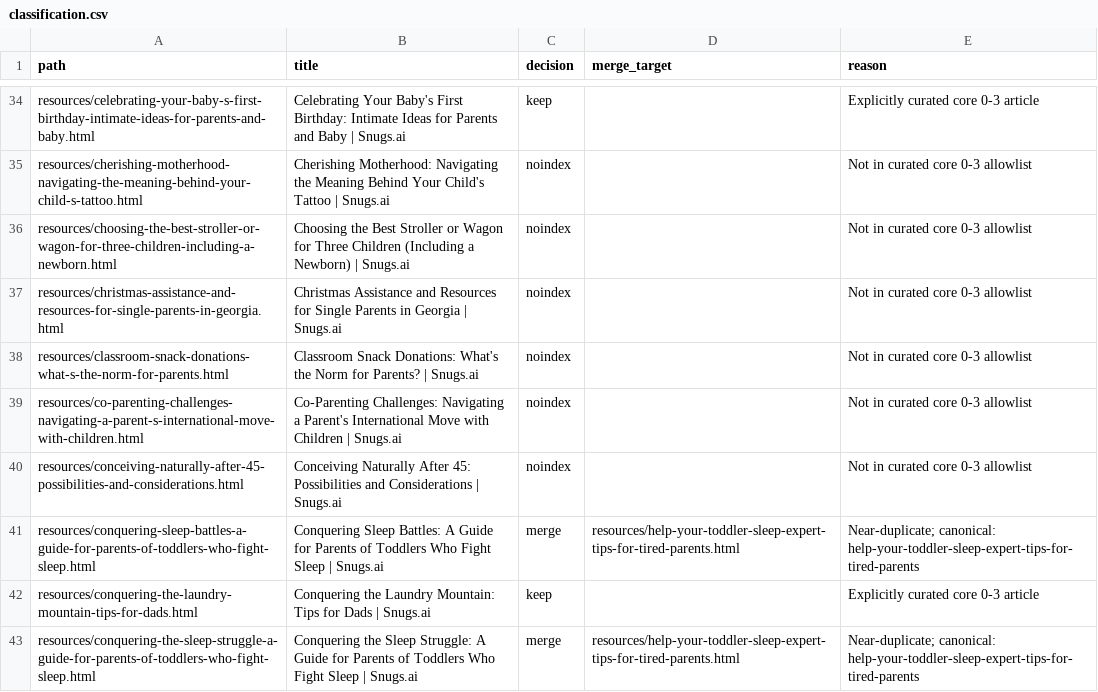
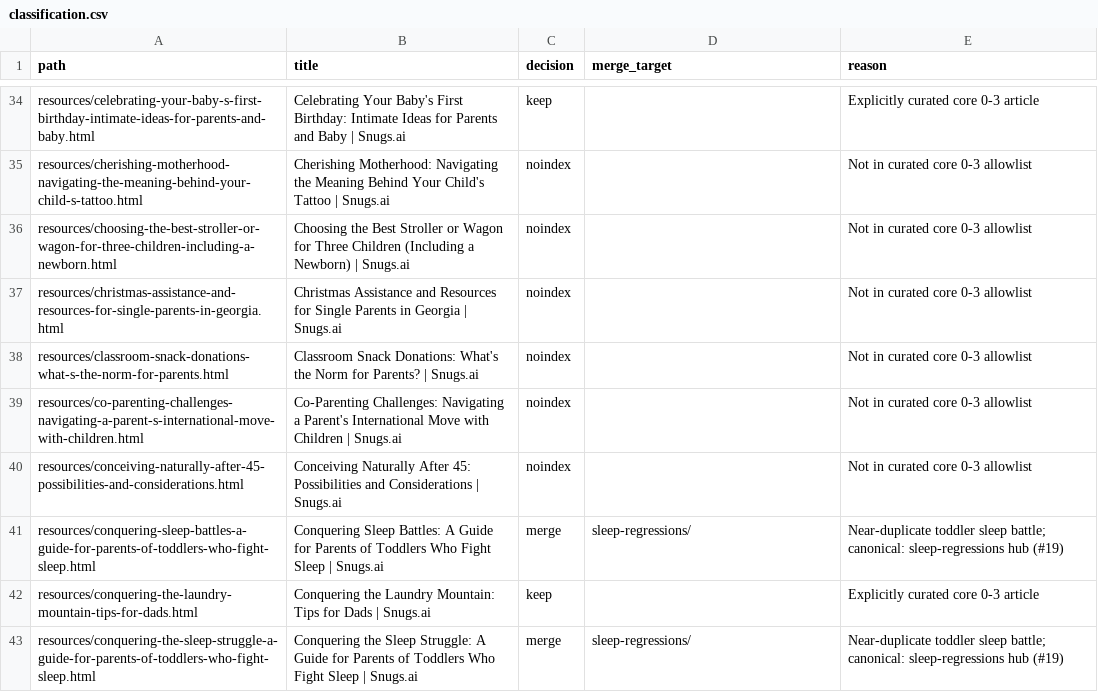
Before and after one commit to melcutz/snugsai, a CSV file: seo/classification.csv, drawn as a sheet; only a part is shown, gaps mark what is left out; the diff covers the shown part only.

Commit message:
SEO batch 1: wake-window tool, toddler month schedules, regression hub, nap-transition checker (#19) (#22)
* test(seo): add verify_batch1.py for SEO batch 1 checks (issue #19)

Fails until the new tool, schedule and regression pages exist.

* seo(#19): 301 duplicate toddler sleep articles into /sleep-regressions/, register batch-1 pages

- Retarget 7 merge-stub toddler sleep battle articles to the sleep-regressions
  hub and the duplicate 4-month regression article to its deep page
  (classification.csv merge_target + regenerated stubs + redirects-301.csv).
- Add the 34 batch-1 indexable URLs to classification.csv as keep so
  build_sitemap/verify_seo cover them.
- verify_seo: redirect sources stay /resources/; targets may be new section
  pages; directory-index rows resolve to <path>/index.html.
- verify_cta_utm: accept the batch-1 UTM pair (snugs.ai/seo) alongside the
  legacy marketing_site/cta pair.

* feat(tools): wake window calculator (issue #19)

Age (0–36 months) + wake time -> wake windows, nap times and bedtime,
with a static 0–36 month wake window chart, AAP/CDC/NSF ranges,
SoftwareApplication+FAQPage+BreadcrumbList JSON-LD, seo/utm trial CTA,
sticky mobile CTA and the shared cta_click binder.

* seo(#19): sleep-regressions hub + 5 regression pages; fix orphan check path bug

* feat(tools): nap transition checker quiz (issue #19)

* feat(seo): schedules hub + 24 month pages, tools hub, free-tools blocks, sitemap append (issue #19)

Lands remaining batch-1 lanes (T4/T7/T8 by sibling agent) plus footer
badges on regression pages and verify_batch1 check-10 sitemap parser fix.
All scripts/verify_*.py pass.

* fix(#19): use site UTM convention marketing_site/cta; revert verify_cta_utm

* chore(seo): regenerate sitemap after rebase onto prune pass 2; verify_seo fixes

- Rebuild sitemap.xml via scripts/build_sitemap.py: main's indexable set
  (115 keep resource articles + 6 top-level + 5 hubs) plus batch-1 section
  pages (tools/, schedules/, sleep-regressions/) with lastmod.
- verify_seo: resolve directory-index rows (tools/, schedules/, ...) to
  <path>/index.html in the canonical check; scope the 120-article cap to
  resource articles only (batch-1 structured pages excluded).

```diff
--- a/seo/classification.csv
+++ b/seo/classification.csv
@@ -40,4 +40,4 @@ resources/co-parenting-challenges-navigating-a-parent-s-international-move-with-
 resources/conceiving-naturally-after-45-possibilities-and-considerations.html,Conceiving Naturally After 45: Possibilities and Considerations | Snugs.ai,noindex,,Not in curated core 0-3 allowlist
-resources/conquering-sleep-battles-a-guide-for-parents-of-toddlers-who-fight-sleep.html,Conquering Sleep Battles: A Guide for Parents of Toddlers Who Fight Sleep | Snugs.ai,merge,resources/help-your-toddler-sleep-expert-tips-for-tired-parents.html,Near-duplicate; canonical: help-your-toddler-sleep-expert-tips-for-tired-parents
+resources/conquering-sleep-battles-a-guide-for-parents-of-toddlers-who-fight-sleep.html,Conquering Sleep Battles: A Guide for Parents of Toddlers Who Fight Sleep | Snugs.ai,merge,sleep-regressions/,Near-duplicate toddler sleep battle; canonical: sleep-regressions hub (#19)
 resources/conquering-the-laundry-mountain-tips-for-dads.html,Conquering the Laundry Mountain: Tips for Dads | Snugs.ai,keep,,Explicitly curated core 0-3 article
-resources/conquering-the-sleep-struggle-a-guide-for-parents-of-toddlers-who-fight-sleep.html,Conquering the Sleep Struggle: A Guide for Parents of Toddlers Who Fight Sleep | Snugs.ai,merge,resources/help-your-toddler-sleep-expert-tips-for-tired-parents.html,Near-duplicate; canonical: help-your-toddler-sleep-expert-tips-for-tired-parents
+resources/conquering-the-sleep-struggle-a-guide-for-parents-of-toddlers-who-fight-sleep.html,Conquering the Sleep Struggle: A Guide for Parents of Toddlers Who Fight Sleep | Snugs.ai,merge,sleep-regressions/,Near-duplicate toddler sleep battle; canonical: sleep-regressions hub (#19)
```
Also changed, not shown: 34 added rows and 12 edited cells elsewhere in this file, seo/redirects-301.csv, 50 other files.
